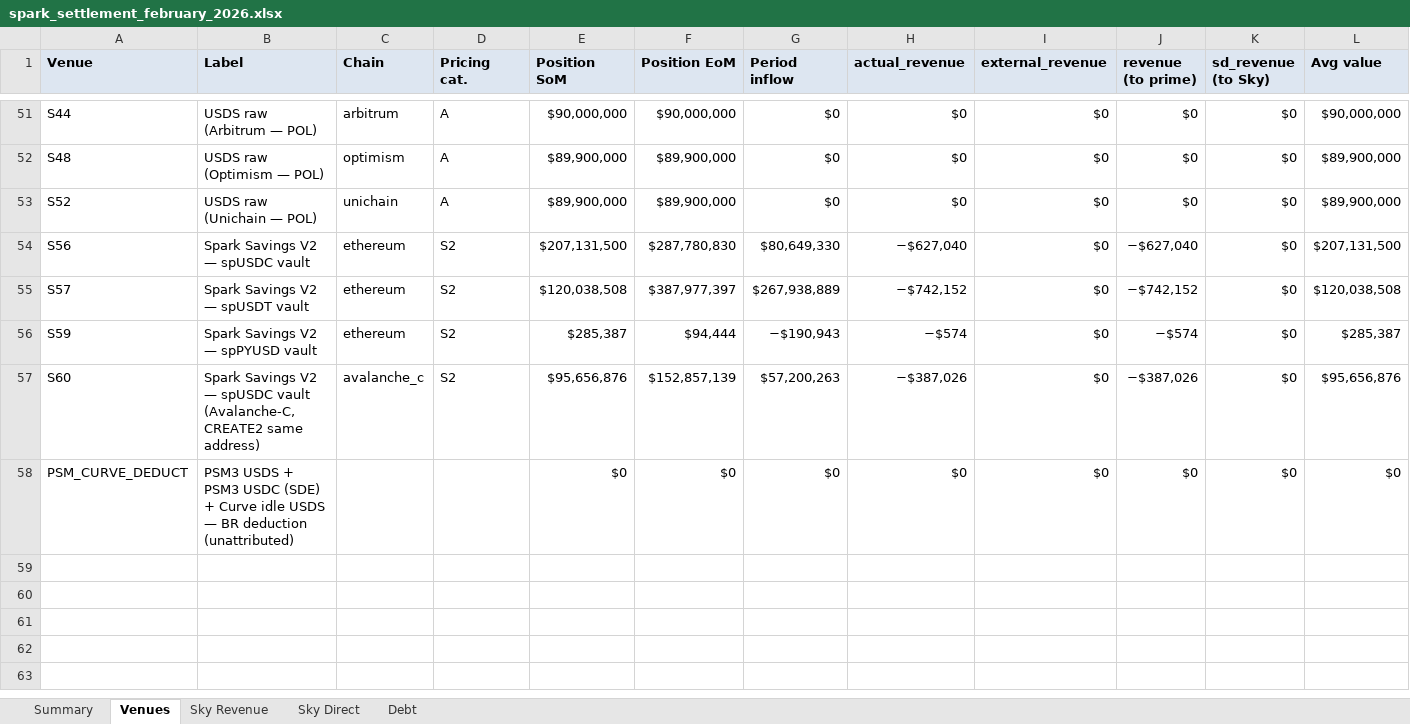
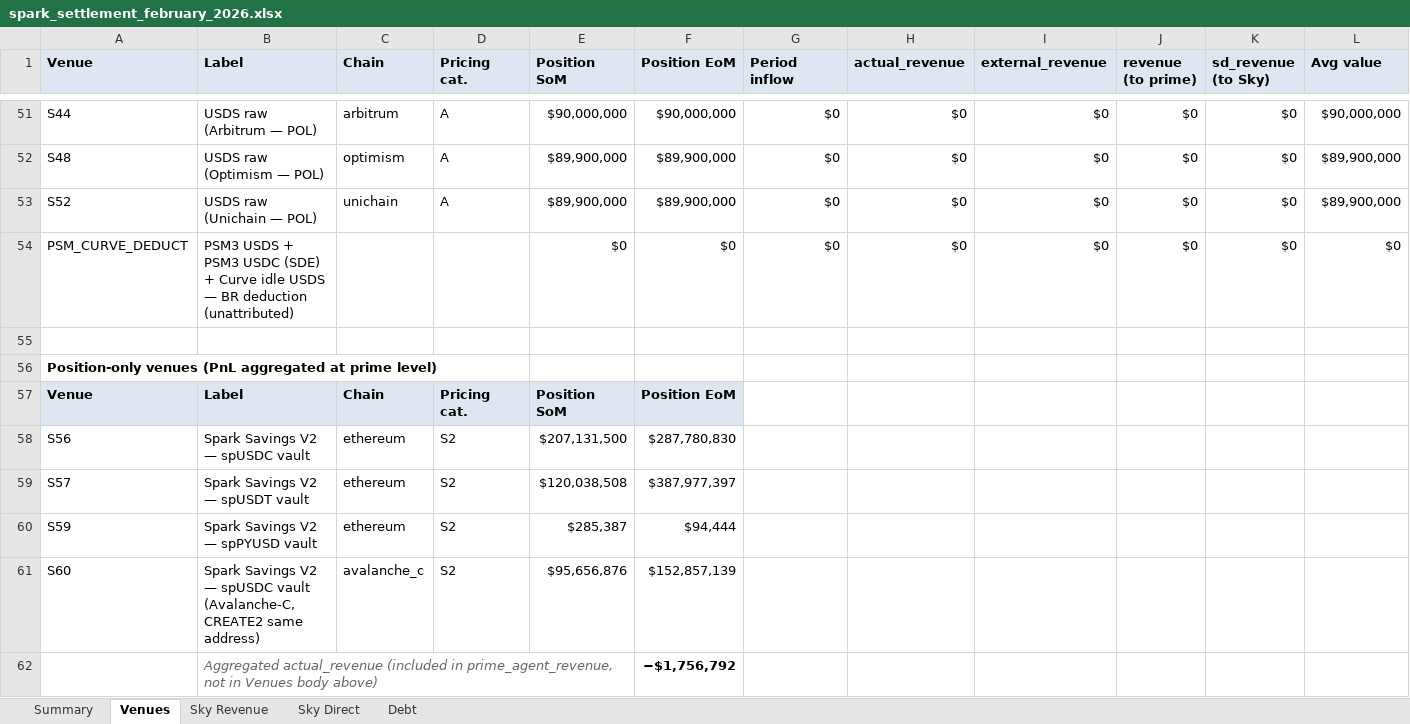
Before and after one commit to soterlabs/settlement-reports, an Excel workbook: reports/spark/2026-02/spark_settlement_february_2026.xlsx, sheet Venues, drawn as a sheet; only a part is shown, gaps mark what is left out; values as stored, in another font and other column widths than the file's, no borders; removed rows and columns are numbered as before the commit, all else as after; rows hold the shown columns only; the diff names each change by its address in the sheet, - before the commit and + after, or states it on an @@ line.

```diff
--- a/reports/spark/2026-02/spark_settlement_february_2026.xlsx (sheet Venues)
+++ b/reports/spark/2026-02/spark_settlement_february_2026.xlsx (sheet Venues)
-row 54: S56 | Spark Savings V2 — spUSDC vault | ethereum | S2 | $207,131,500 | $287,780,830 | $80,649,330 | −$627,040 | $0 | −$627,040 | $0 | $207,131,500
-row 55: S57 | Spark Savings V2 — spUSDT vault | ethereum | S2 | $120,038,508 | $387,977,397 | $267,938,889 | −$742,152 | $0 | −$742,152 | $0 | $120,038,508
-row 56: S59 | Spark Savings V2 — spPYUSD vault | ethereum | S2 | $285,387 | $94,444 | −$190,943 | −$574 | $0 | −$574 | $0 | $285,387
-row 57: S60 | Spark Savings V2 — spUSDC vault (Avalanche-C, CREATE2 same address) | avalanche_c | S2 | $95,656,876 | $152,857,139 | $57,200,263 | −$387,026 | $0 | −$387,026 | $0 | $95,656,876
+row 55: (empty)
+row 56: Position-only venues (PnL aggregated at prime level)
+row 57: Venue | Label | Chain | Pricing cat. | Position SoM | Position EoM
+row 58: S56 | Spark Savings V2 — spUSDC vault | ethereum | S2 | $207,131,500 | $287,780,830
+row 59: S57 | Spark Savings V2 — spUSDT vault | ethereum | S2 | $120,038,508 | $387,977,397
+row 60: S59 | Spark Savings V2 — spPYUSD vault | ethereum | S2 | $285,387 | $94,444
+row 61: S60 | Spark Savings V2 — spUSDC vault (Avalanche-C, CREATE2 same address) | avalanche_c | S2 | $95,656,876 | $152,857,139
+row 62:  | Aggregated actual_revenue (included in prime_agent_revenue, not in Venues body above) |  |  |  | −$1,756,792
```
Also changed, not shown: sheet Summary, reports/spark/2026-01/spark_settlement_january_2026.xlsx, reports/spark/2026-03/spark_settlement_march_2026.xlsx, 7 other files.
